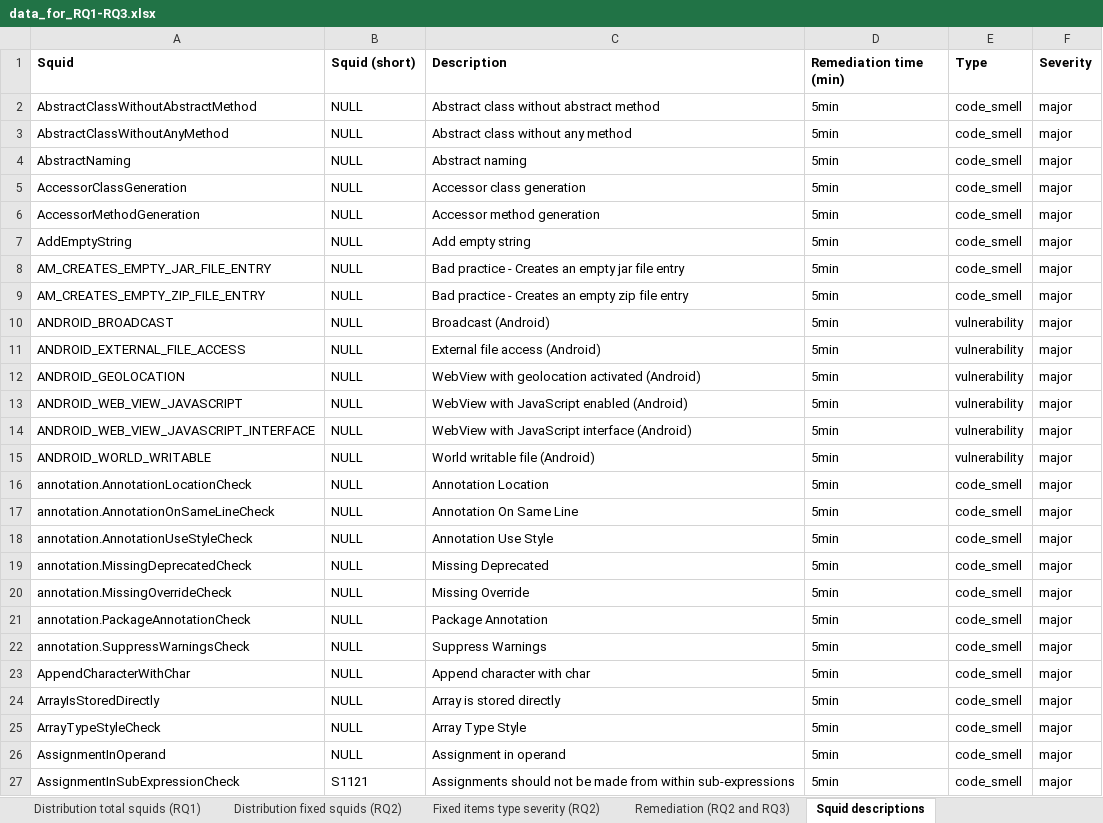
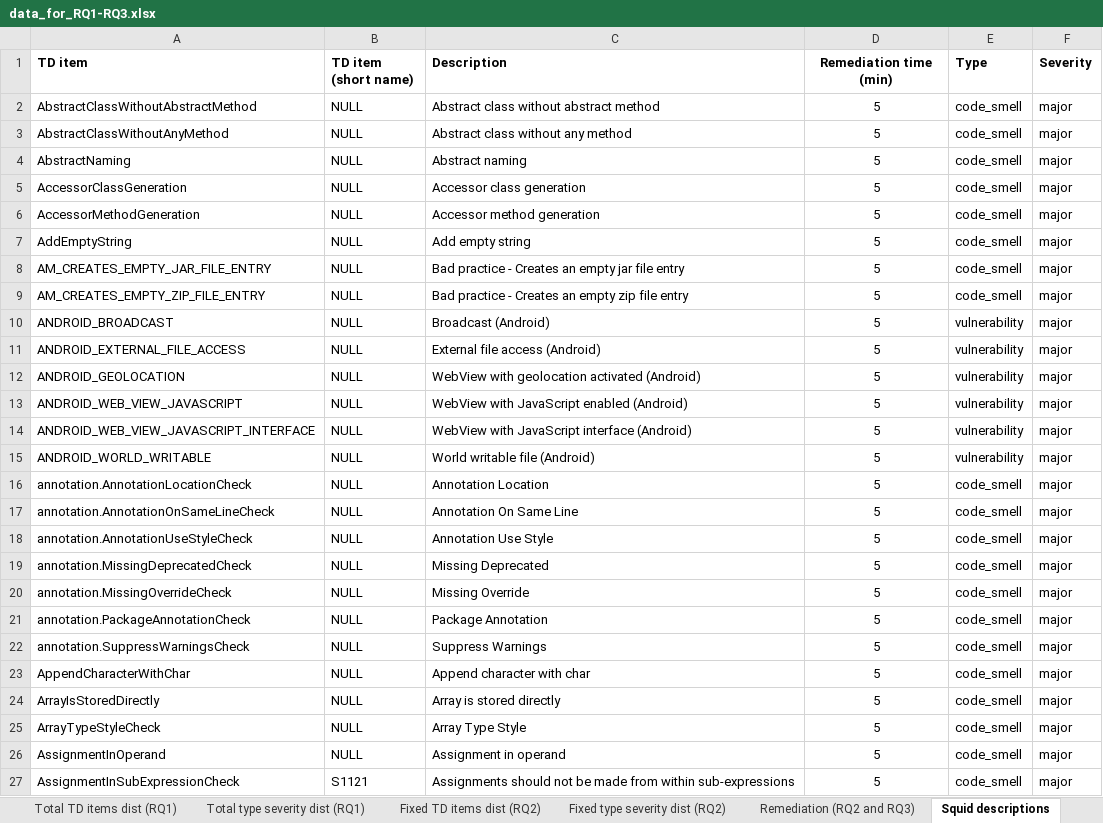
Before and after one commit to clowee/-TechnicalDebtRemediationTime, an Excel workbook: data_for_RQ1-RQ3.xlsx, sheet Squid descriptions, drawn as a sheet; only a part is shown; values as stored, in another font and other column widths than the file's, no borders; the diff covers the shown part only; the diff names each change by its address in the sheet, - before the commit and + after, or states it on an @@ line.

Commit message:
Clarified tab and column names

```diff
--- a/data_for_RQ1-RQ3.xlsx (sheet Squid descriptions)
+++ b/data_for_RQ1-RQ3.xlsx (sheet Squid descriptions)
-sheet tab: Distribution total squids (RQ1)
+sheet tab: Total TD items dist (RQ1)
-sheet tab: Distribution fixed squids (RQ2)
+sheet tab: Fixed TD items dist (RQ2)
-sheet tab: Fixed items type severity (RQ2)
+sheet tab: Fixed type severity dist (RQ2)
-A1: Squid
+A1: TD item
-B1: Squid (short)
+B1: TD item (short name)
-D1:D27 alignment: left
+D1:D27 alignment: center
-D2:D27 (Remediation time (min)): 5min
+D2:D27 (Remediation time (min)): 5
```
Also changed, not shown: 1495 edited cells and cell formats elsewhere in this sheet, sheet Remediation (RQ2 and RQ3), sheet Total TD items dist (RQ1), sheet Total type severity dist (RQ1), other sheet tabs.
